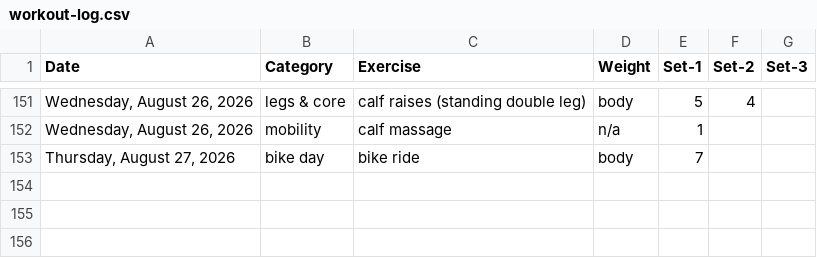
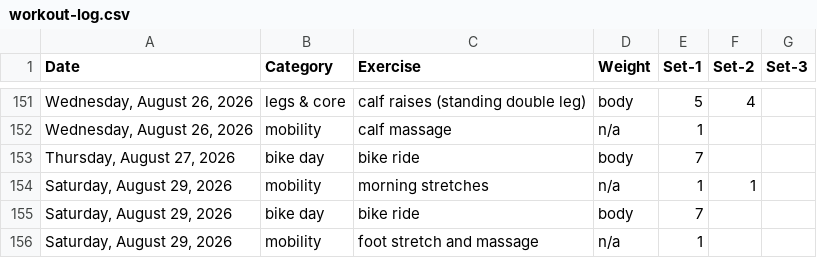
Before and after one commit to bcdatavis/fitness-tracker, a CSV file: log/workout-log.csv, drawn as a sheet; only a part is shown, gaps mark what is left out; the diff names each change by its address in the sheet, - before the commit and + after, or states it on an @@ line.

Commit message:
Workout Log Saturday, August 29, 2026

```diff
--- a/log/workout-log.csv
+++ b/log/workout-log.csv
+row 154: Saturday, August 29, 2026 | mobility | morning stretches | n/a | 1 | 1
+row 155: Saturday, August 29, 2026 | bike day | bike ride | body | 7
+row 156: Saturday, August 29, 2026 | mobility | foot stretch and massage | n/a | 1
```
